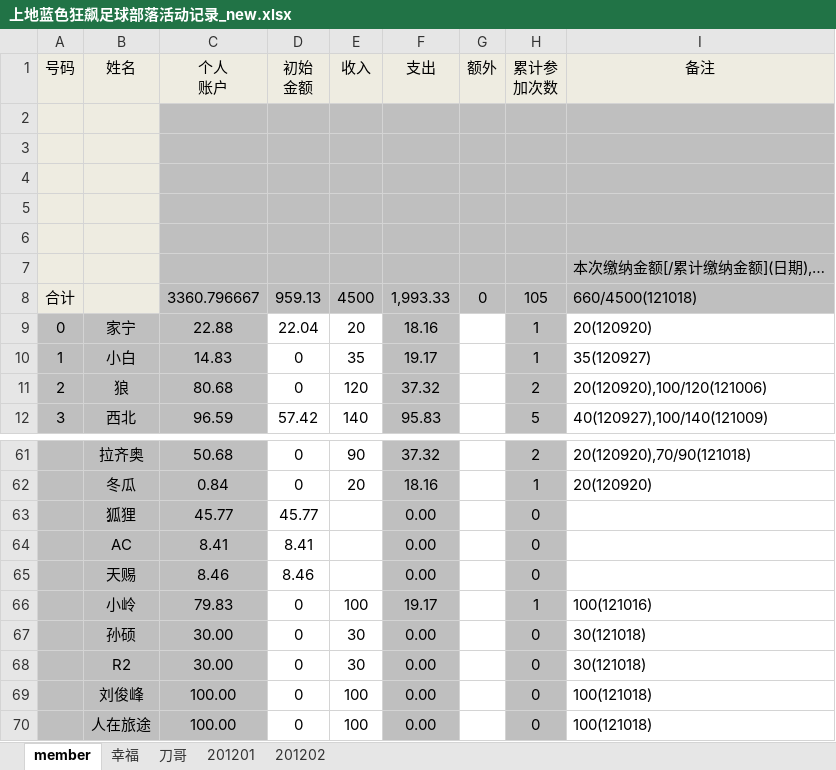
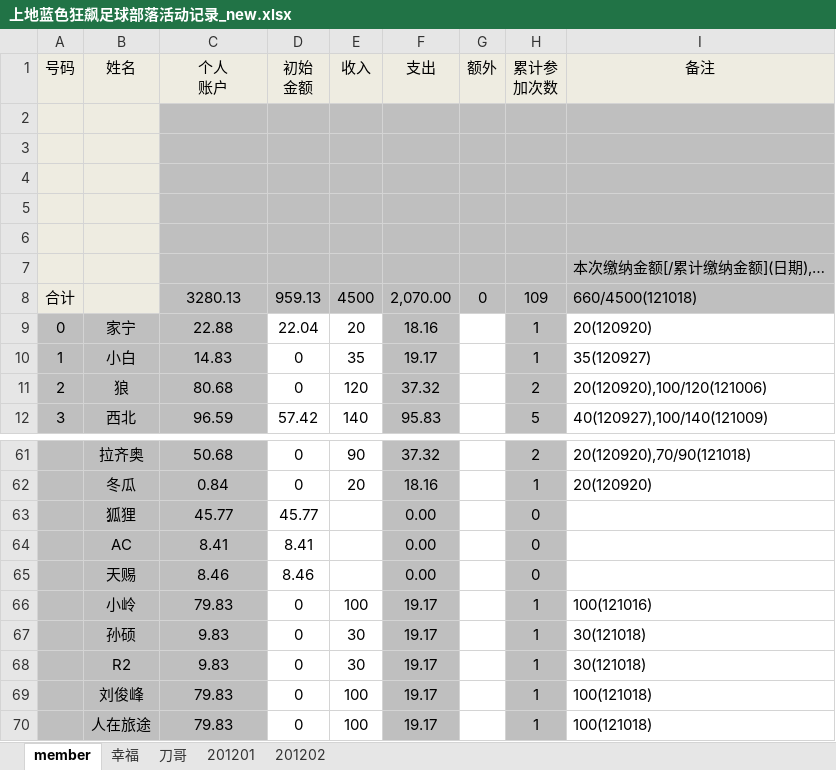
Before and after one commit to jackba/weathervcm, an Excel workbook: house/上地蓝色狂飙足球部落活动记录_new.xlsx, sheet member, drawn as a sheet; only a part is shown, gaps mark what is left out; values as stored, in another font and other column widths than the file's, no borders; the diff names each change by its address in the sheet, - before the commit and + after, or states it on an @@ line.

```diff
--- a/house/上地蓝色狂飙足球部落活动记录_new.xlsx (sheet member)
+++ b/house/上地蓝色狂飙足球部落活动记录_new.xlsx (sheet member)
-C8 (个人 账户): 3360.796667
+C8 (个人 账户): 3280.13
-F8 (支出): 1,993.33
+F8 (支出): 2,070.00
-H8 (累计参 加次数): 105
+H8 (累计参 加次数): 109
-C67:C68 (个人 账户): 30.00
+C67:C68 (个人 账户): 9.83
-F67:F70 (支出): 0.00
+F67:F70 (支出): 19.17
-H67:H70 (累计参 加次数): 0
+H67:H70 (累计参 加次数): 1
-C69:C70 (个人 账户): 100.00
+C69:C70 (个人 账户): 79.83
```
Also changed, not shown: sheet 201201.
